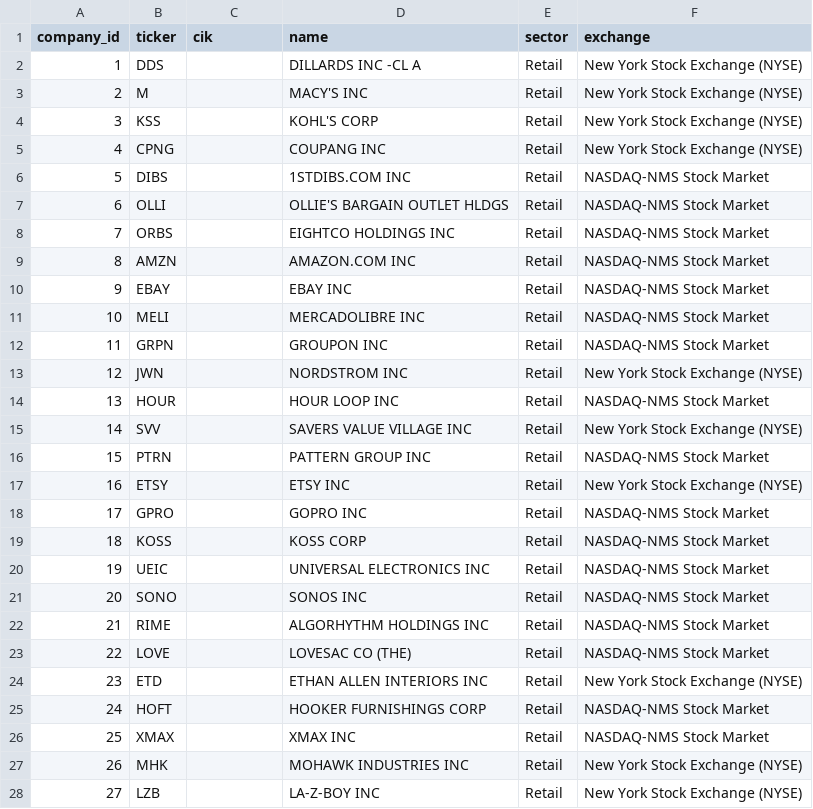
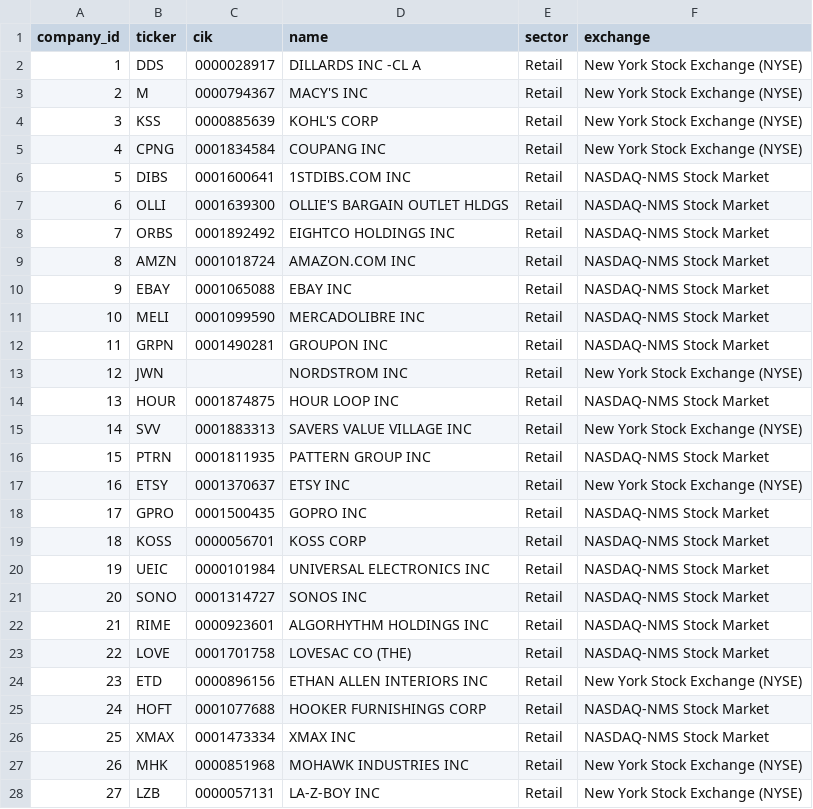
Before and after one commit to Hanzala-Shadow/retail-intelligence-ai, a CSV file: data/00_reference/companies.csv, drawn as a sheet; only a part is shown; the diff covers the shown part only.

```diff
--- a/data/00_reference/companies.csv
+++ b/data/00_reference/companies.csv
@@ -1,28 +1,28 @@
 company_id,ticker,cik,name,sector,exchange
-1,DDS,,DILLARDS INC  -CL A,Retail,New York Stock Exchange (NYSE)
-2,M,,MACY'S INC,Retail,New York Stock Exchange (NYSE)
-3,KSS,,KOHL'S CORP,Retail,New York Stock Exchange (NYSE)
-4,CPNG,,COUPANG INC,Retail,New York Stock Exchange (NYSE)
-5,DIBS,,1STDIBS.COM INC,Retail,NASDAQ-NMS Stock Market
-6,OLLI,,OLLIE'S BARGAIN OUTLET HLDGS,Retail,NASDAQ-NMS Stock Market
-7,ORBS,,EIGHTCO HOLDINGS INC,Retail,NASDAQ-NMS Stock Market
-8,AMZN,,AMAZON.COM INC,Retail,NASDAQ-NMS Stock Market
-9,EBAY,,EBAY INC,Retail,NASDAQ-NMS Stock Market
-10,MELI,,MERCADOLIBRE INC,Retail,NASDAQ-NMS Stock Market
-11,GRPN,,GROUPON INC,Retail,NASDAQ-NMS Stock Market
+1,DDS,0000028917,DILLARDS INC  -CL A,Retail,New York Stock Exchange (NYSE)
+2,M,0000794367,MACY'S INC,Retail,New York Stock Exchange (NYSE)
+3,KSS,0000885639,KOHL'S CORP,Retail,New York Stock Exchange (NYSE)
+4,CPNG,0001834584,COUPANG INC,Retail,New York Stock Exchange (NYSE)
+5,DIBS,0001600641,1STDIBS.COM INC,Retail,NASDAQ-NMS Stock Market
+6,OLLI,0001639300,OLLIE'S BARGAIN OUTLET HLDGS,Retail,NASDAQ-NMS Stock Market
+7,ORBS,0001892492,EIGHTCO HOLDINGS INC,Retail,NASDAQ-NMS Stock Market
+8,AMZN,0001018724,AMAZON.COM INC,Retail,NASDAQ-NMS Stock Market
+9,EBAY,0001065088,EBAY INC,Retail,NASDAQ-NMS Stock Market
+10,MELI,0001099590,MERCADOLIBRE INC,Retail,NASDAQ-NMS Stock Market
+11,GRPN,0001490281,GROUPON INC,Retail,NASDAQ-NMS Stock Market
 12,JWN,,NORDSTROM INC,Retail,New York Stock Exchange (NYSE)
-13,HOUR,,HOUR LOOP INC,Retail,NASDAQ-NMS Stock Market
-14,SVV,,SAVERS VALUE VILLAGE INC,Retail,New York Stock Exchange (NYSE)
-15,PTRN,,PATTERN GROUP INC,Retail,NASDAQ-NMS Stock Market
-16,ETSY,,ETSY INC,Retail,New York Stock Exchange (NYSE)
-17,GPRO,,GOPRO INC,Retail,NASDAQ-NMS Stock Market
-18,KOSS,,KOSS CORP,Retail,NASDAQ-NMS Stock Market
-19,UEIC,,UNIVERSAL ELECTRONICS INC,Retail,NASDAQ-NMS Stock Market
-20,SONO,,SONOS INC,Retail,NASDAQ-NMS Stock Market
-21,RIME,,ALGORHYTHM HOLDINGS INC,Retail,NASDAQ-NMS Stock Market
-22,LOVE,,LOVESAC CO (THE),Retail,NASDAQ-NMS Stock Market
-23,ETD,,ETHAN ALLEN INTERIORS INC,Retail,New York Stock Exchange (NYSE)
-24,HOFT,,HOOKER FURNISHINGS CORP,Retail,NASDAQ-NMS Stock Market
-25,XMAX,,XMAX INC,Retail,NASDAQ-NMS Stock Market
-26,MHK,,MOHAWK INDUSTRIES INC,Retail,New York Stock Exchange (NYSE)
-27,LZB,,LA-Z-BOY INC,Retail,New York Stock Exchange (NYSE)
+13,HOUR,0001874875,HOUR LOOP INC,Retail,NASDAQ-NMS Stock Market
+14,SVV,0001883313,SAVERS VALUE VILLAGE INC,Retail,New York Stock Exchange (NYSE)
+15,PTRN,0001811935,PATTERN GROUP INC,Retail,NASDAQ-NMS Stock Market
+16,ETSY,0001370637,ETSY INC,Retail,New York Stock Exchange (NYSE)
+17,GPRO,0001500435,GOPRO INC,Retail,NASDAQ-NMS Stock Market
+18,KOSS,0000056701,KOSS CORP,Retail,NASDAQ-NMS Stock Market
+19,UEIC,0000101984,UNIVERSAL ELECTRONICS INC,Retail,NASDAQ-NMS Stock Market
+20,SONO,0001314727,SONOS INC,Retail,NASDAQ-NMS Stock Market
+21,RIME,0000923601,ALGORHYTHM HOLDINGS INC,Retail,NASDAQ-NMS Stock Market
+22,LOVE,0001701758,LOVESAC CO (THE),Retail,NASDAQ-NMS Stock Market
+23,ETD,0000896156,ETHAN ALLEN INTERIORS INC,Retail,New York Stock Exchange (NYSE)
+24,HOFT,0001077688,HOOKER FURNISHINGS CORP,Retail,NASDAQ-NMS Stock Market
+25,XMAX,0001473334,XMAX INC,Retail,NASDAQ-NMS Stock Market
+26,MHK,0000851968,MOHAWK INDUSTRIES INC,Retail,New York Stock Exchange (NYSE)
+27,LZB,0000057131,LA-Z-BOY INC,Retail,New York Stock Exchange (NYSE)
```
Also changed, not shown: 158 edited cells elsewhere in this file, 1 other file.
